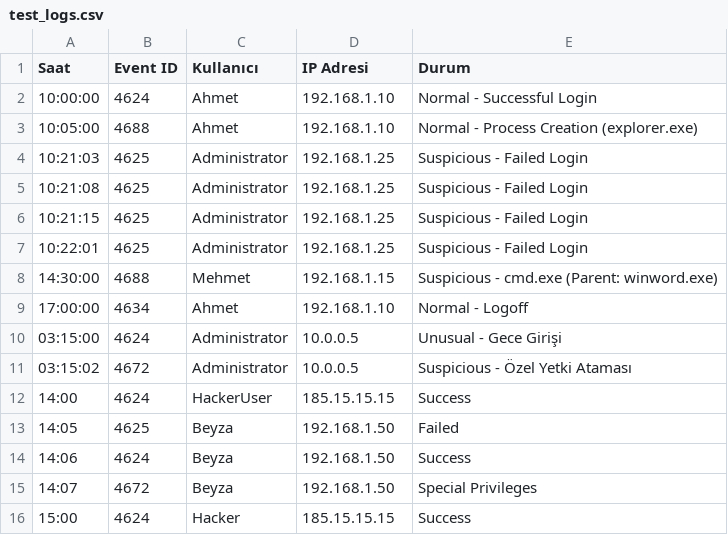
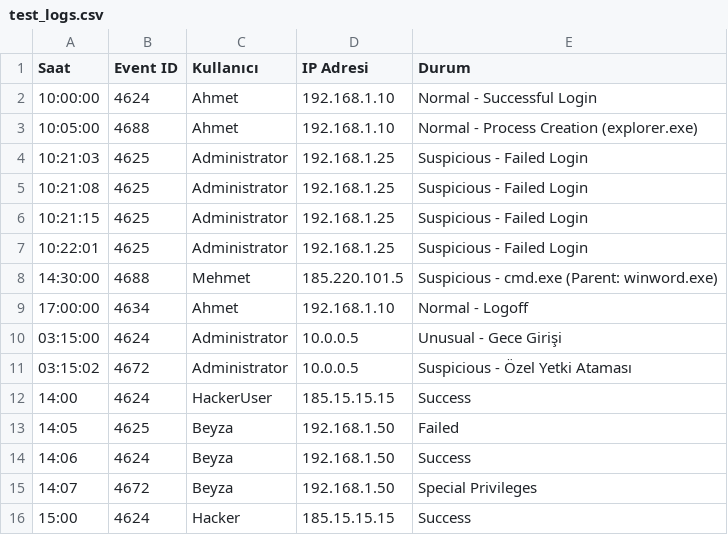
Before and after one commit to beyza-gunel/WinLogSentinel, a CSV file: test_logs.csv, drawn as a sheet.

```diff
--- a/test_logs.csv
+++ b/test_logs.csv
@@ -7,3 +7,3 @@ Saat,Event ID,Kullanıcı,IP Adresi,Durum
 10:22:01,4625,Administrator,192.168.1.25,Suspicious - Failed Login
-14:30:00,4688,Mehmet,192.168.1.15,Suspicious - cmd.exe (Parent: winword.exe)
+14:30:00,4688,Mehmet,185.220.101.5,Suspicious - cmd.exe (Parent: winword.exe)
 17:00:00,4634,Ahmet,192.168.1.10,Normal - Logoff
```
Also changed, not shown: 2 other files.
